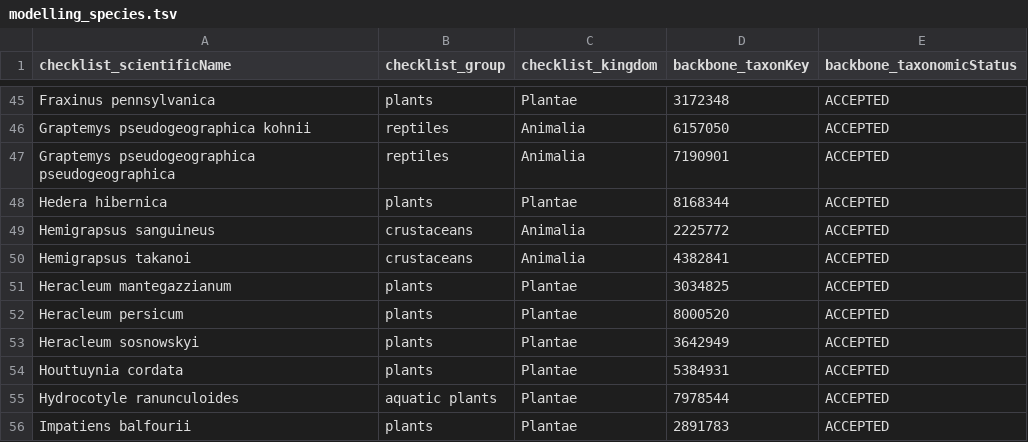
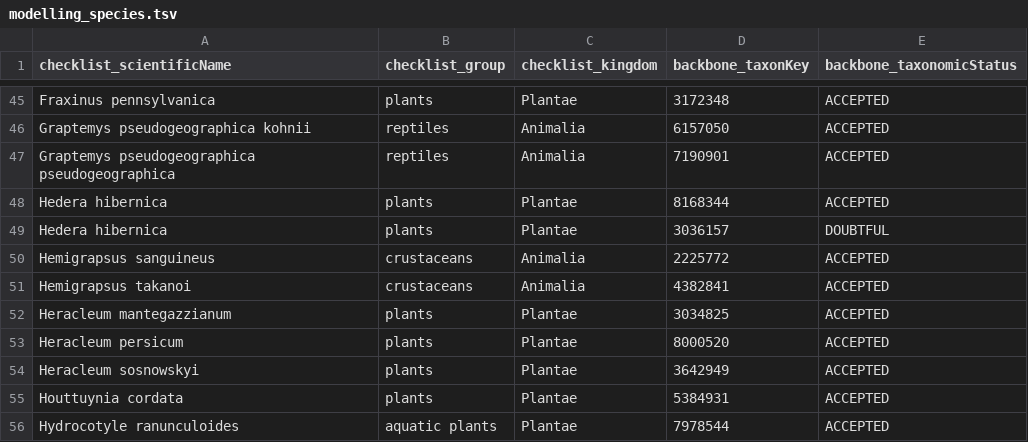
Before and after one commit to trias-project/occ-cube-alien, a TSV file: references/modelling_species.tsv, drawn as a sheet; only a part is shown, gaps mark what is left out; the shorter side is filled out with more unchanged rows; the diff names each change by its address in the sheet, - before the commit and + after, or states it on an @@ line.

Commit message:
Add Hedera hibernica (G.Kirchn.) Carrière to modelling species
See https://github.com/trias-project/occ-cube-alien/issues/29#issuecomment-833505939 and https://github.com/trias-project/indicators/issues/92

```diff
--- a/references/modelling_species.tsv
+++ b/references/modelling_species.tsv
+row 49: Hedera hibernica | plants | Plantae | 3036157 | DOUBTFUL
```
